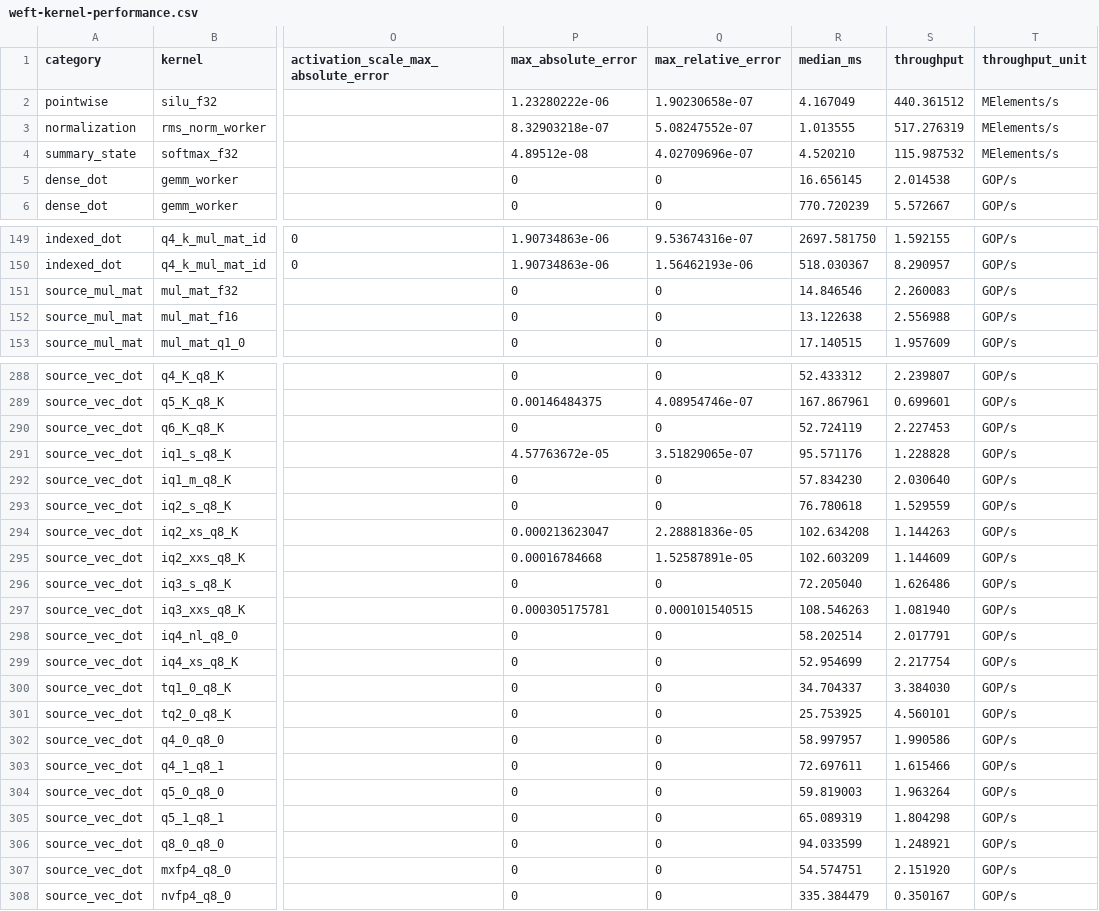
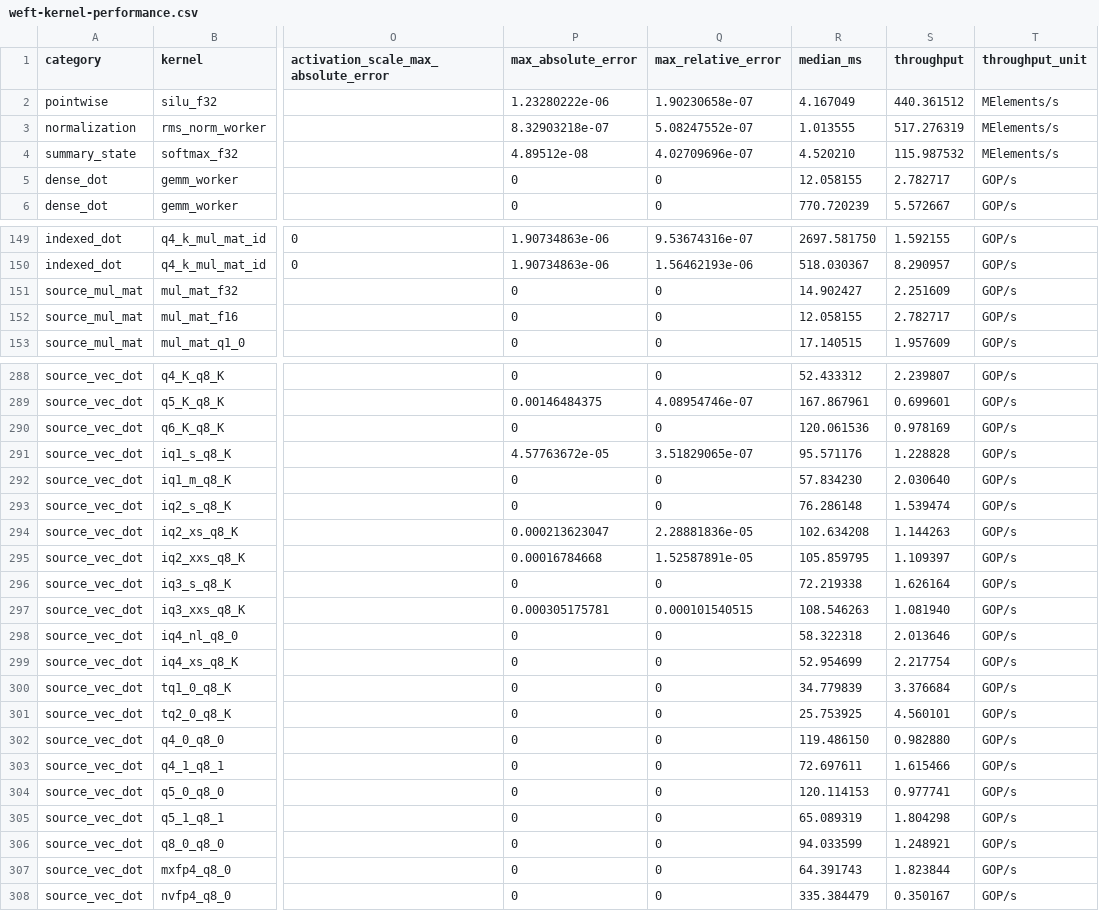
Before and after one commit to zzyu5/Weft, a CSV file: report/weft-kernel-performance.csv, drawn as a sheet; only a part is shown, gaps mark what is left out; the diff covers the shown part only; the diff names each change by its address in the sheet, - before the commit and + after, or states it on an @@ line.

Commit message:
report logical axis physical compiler round

```diff
--- a/report/weft-kernel-performance.csv
+++ b/report/weft-kernel-performance.csv
-R5 (median_ms): 16.656145
+R5 (median_ms): 12.058155
-S5 (throughput): 2.014538
+S5 (throughput): 2.782717
-R151 (median_ms): 14.846546
+R151 (median_ms): 14.902427
-S151 (throughput): 2.260083
+S151 (throughput): 2.251609
-R152 (median_ms): 13.122638
+R152 (median_ms): 12.058155
-S152 (throughput): 2.556988
+S152 (throughput): 2.782717
-R290 (median_ms): 52.724119
+R290 (median_ms): 120.061536
-S290 (throughput): 2.227453
+S290 (throughput): 0.978169
-R293 (median_ms): 76.780618
+R293 (median_ms): 76.286148
-S293 (throughput): 1.529559
+S293 (throughput): 1.539474
-R295 (median_ms): 102.603209
+R295 (median_ms): 105.859795
-S295 (throughput): 1.144609
+S295 (throughput): 1.109397
-R296 (median_ms): 72.205040
+R296 (median_ms): 72.219338
-S296 (throughput): 1.626486
+S296 (throughput): 1.626164
-R298 (median_ms): 58.202514
+R298 (median_ms): 58.322318
-S298 (throughput): 2.017791
+S298 (throughput): 2.013646
-R300 (median_ms): 34.704337
+R300 (median_ms): 34.779839
-S300 (throughput): 3.384030
+S300 (throughput): 3.376684
-R302 (median_ms): 58.997957
+R302 (median_ms): 119.486150
-S302 (throughput): 1.990586
+S302 (throughput): 0.982880
-R304 (median_ms): 59.819003
+R304 (median_ms): 120.114153
-S304 (throughput): 1.963264
+S304 (throughput): 0.977741
-R307 (median_ms): 54.574751
+R307 (median_ms): 64.391743
-S307 (throughput): 2.151920
+S307 (throughput): 1.823844
```
Also changed, not shown: 62 edited cells elsewhere in this file, 1 other file.
